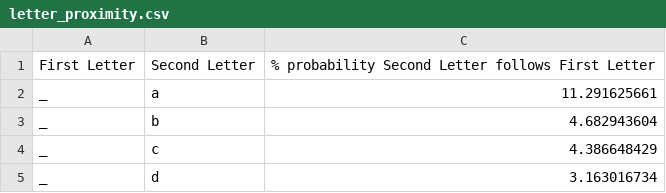
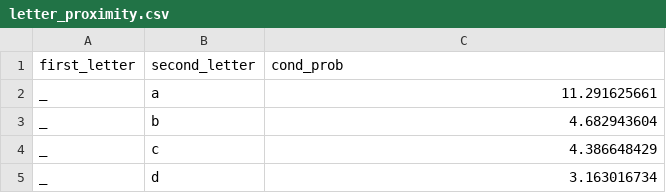
Before and after one commit to ivanpondal/text-unshredding, a CSV file: data/letter_proximity.csv, drawn as a sheet; only a part is shown; removed rows and columns are numbered as before the commit, all else as after; the diff names each change by its address in the sheet, - before the commit and + after, or states it on an @@ line.

Commit message:
Rename letter proximity table column names

```diff
--- a/data/letter_proximity.csv
+++ b/data/letter_proximity.csv
-row 1: First Letter | Second Letter | % probability Second Letter follows First Letter
+row 1: first_letter | second_letter | cond_prob
```
